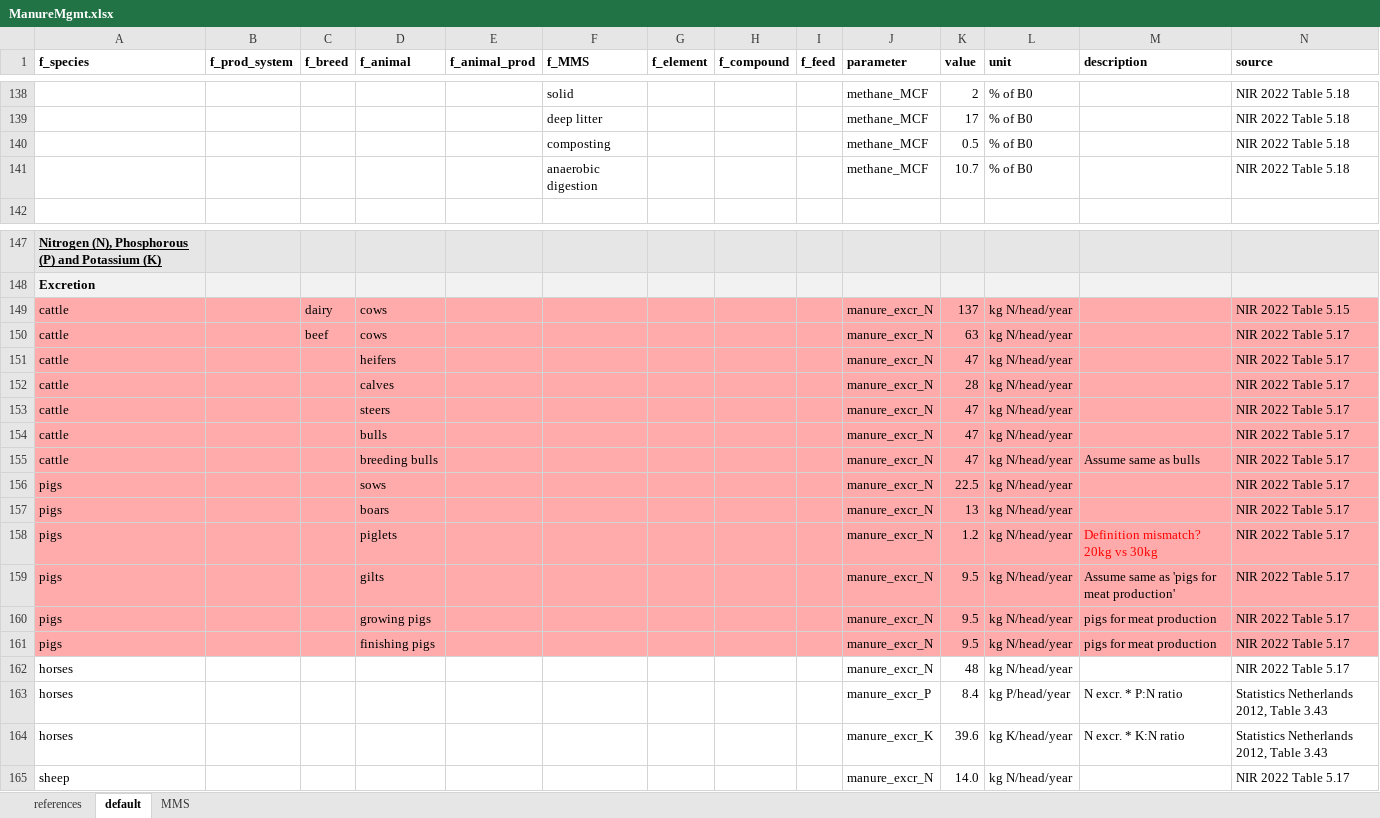
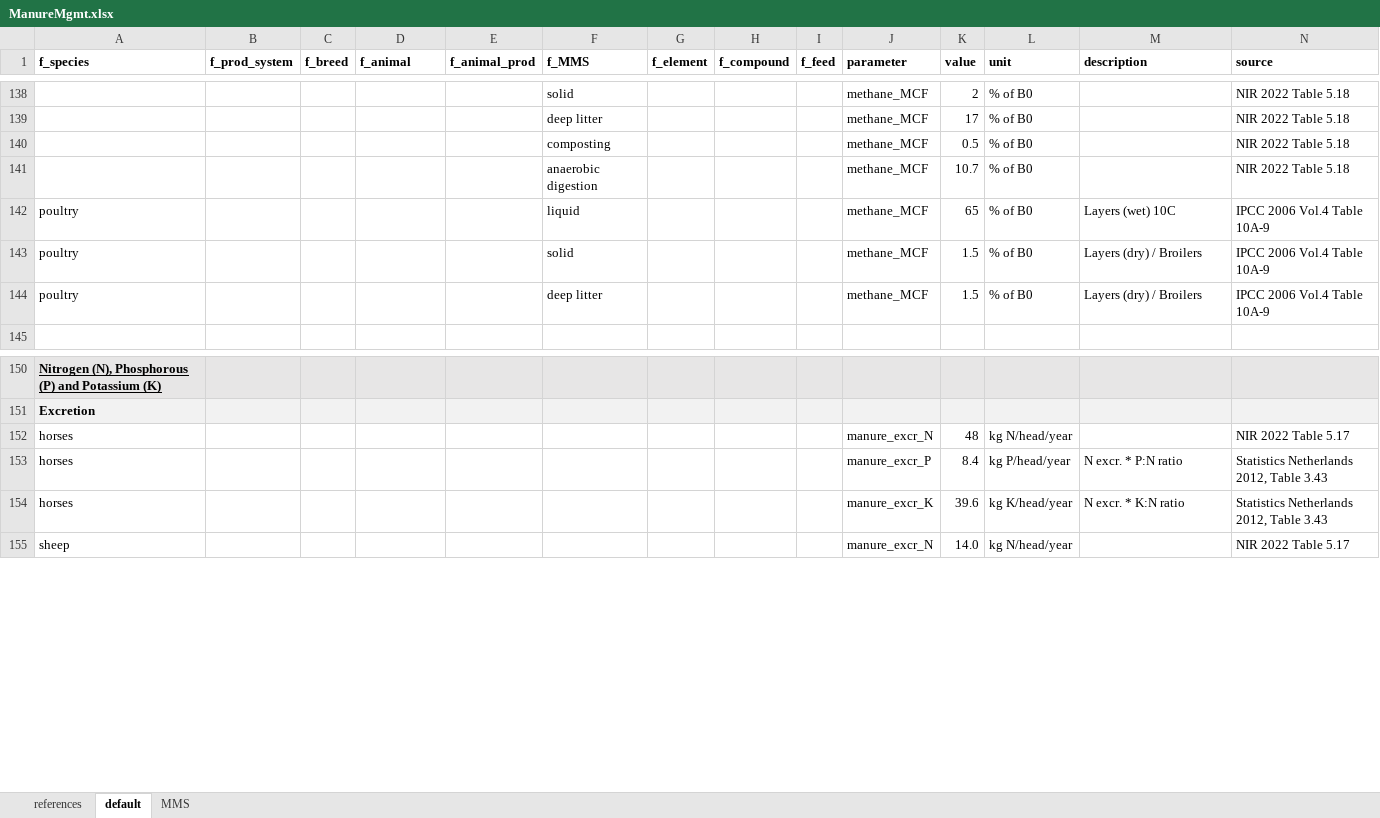
Before and after one commit to SLU-foodsystems/CIBUSmod, an Excel workbook: data/default/ManureMgmt.xlsx, sheet default, drawn as a sheet; only a part is shown, gaps mark what is left out; values as stored, in another font and other column widths than the file's, no borders; removed rows and columns are numbered as before the commit, all else as after; the diff names each change by its address in the sheet, - before the commit and + after, or states it on an @@ line.

Commit message:
Revised MCF for poultry manure

```diff
--- a/data/default/ManureMgmt.xlsx (sheet default)
+++ b/data/default/ManureMgmt.xlsx (sheet default)
+row 142: poultry |  |  |  |  | liquid |  |  |  | methane_MCF | 65 | % of B0 | Layers (wet) 10C | IPCC 2006 Vol.4 Table 10A-9
+row 143: poultry |  |  |  |  | solid |  |  |  | methane_MCF | 1.5 | % of B0 | Layers (dry) / Broilers | IPCC 2006 Vol.4 Table 10A-9
+row 144: poultry |  |  |  |  | deep litter |  |  |  | methane_MCF | 1.5 | % of B0 | Layers (dry) / Broilers | IPCC 2006 Vol.4 Table 10A-9
-row 149: cattle |  | dairy | cows |  |  |  |  |  | manure_excr_N | 137 | kg N/head/year |  | NIR 2022 Table 5.15
-row 150: cattle |  | beef | cows |  |  |  |  |  | manure_excr_N | 63 | kg N/head/year |  | NIR 2022 Table 5.17
-row 151: cattle |  |  | heifers |  |  |  |  |  | manure_excr_N | 47 | kg N/head/year |  | NIR 2022 Table 5.17
-row 152: cattle |  |  | calves |  |  |  |  |  | manure_excr_N | 28 | kg N/head/year |  | NIR 2022 Table 5.17
-row 153: cattle |  |  | steers |  |  |  |  |  | manure_excr_N | 47 | kg N/head/year |  | NIR 2022 Table 5.17
-row 154: cattle |  |  | bulls |  |  |  |  |  | manure_excr_N | 47 | kg N/head/year |  | NIR 2022 Table 5.17
-row 155: cattle |  |  | breeding bulls |  |  |  |  |  | manure_excr_N | 47 | kg N/head/year | Assume same as bulls | NIR 2022 Table 5.17
-row 156: pigs |  |  | sows |  |  |  |  |  | manure_excr_N | 22.5 | kg N/head/year |  | NIR 2022 Table 5.17
-row 157: pigs |  |  | boars |  |  |  |  |  | manure_excr_N | 13 | kg N/head/year |  | NIR 2022 Table 5.17
-row 158: pigs |  |  | piglets |  |  |  |  |  | manure_excr_N | 1.2 | kg N/head/year | Definition mismatch? 20kg vs 30kg | NIR 2022 Table 5.17
-row 159: pigs |  |  | gilts |  |  |  |  |  | manure_excr_N | 9.5 | kg N/head/year | Assume same as 'pigs for meat production' | NIR 2022 Table 5.17
-row 160: pigs |  |  | growing pigs |  |  |  |  |  | manure_excr_N | 9.5 | kg N/head/year | pigs for meat production | NIR 2022 Table 5.17
-row 161: pigs |  |  | finishing pigs |  |  |  |  |  | manure_excr_N | 9.5 | kg N/head/year | pigs for meat production | NIR 2022 Table 5.17
```
